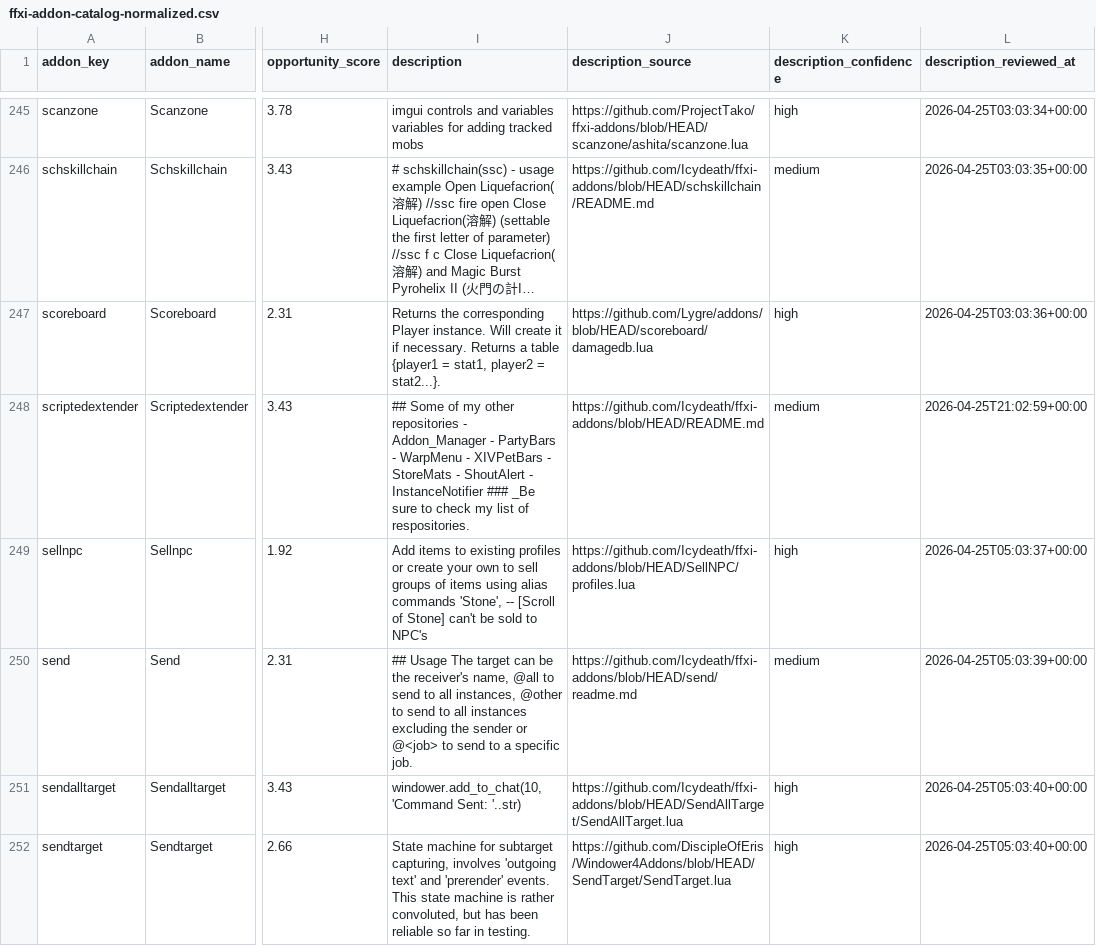
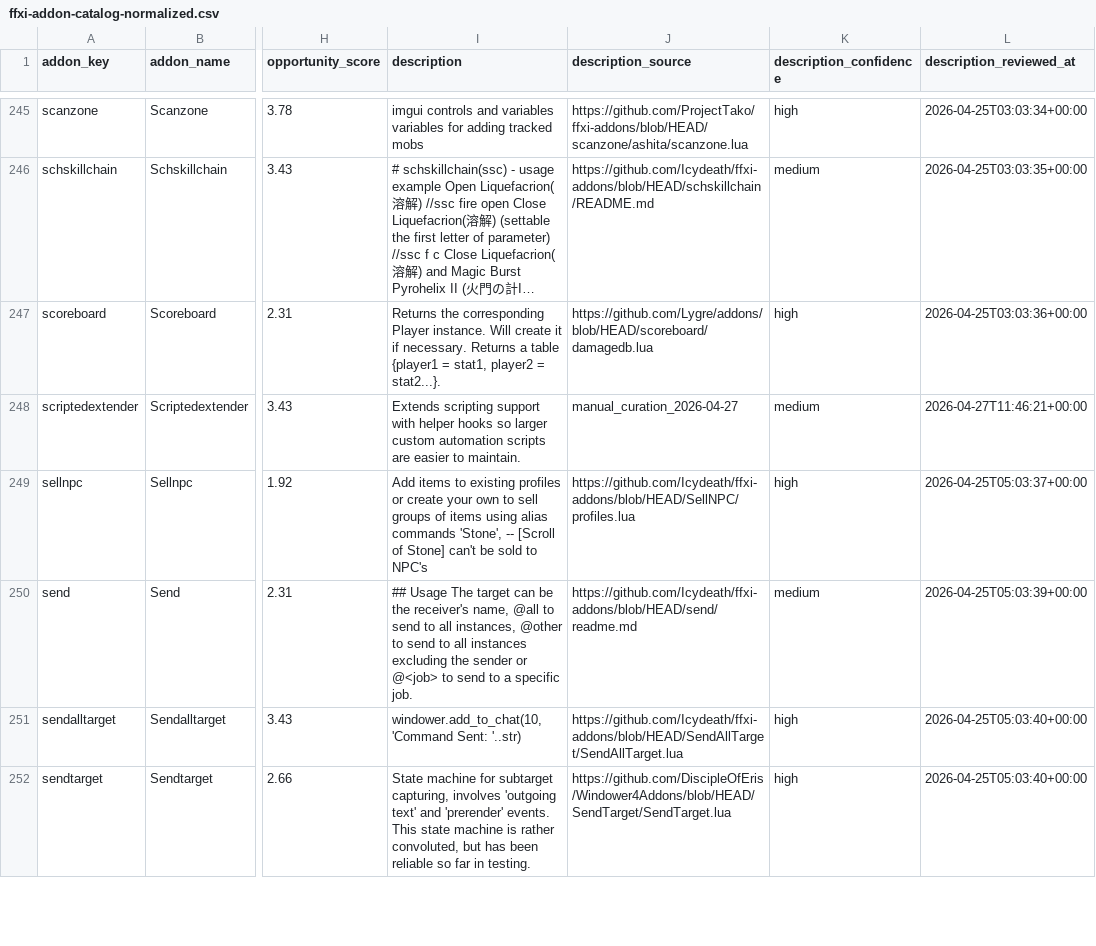
Before and after one commit to MrBoostie/ffxi-addon-landscape, a CSV file: ffxi-addon-catalog-normalized.csv, drawn as a sheet; only a part is shown, gaps mark what is left out; long unchanged cells end in …; the diff covers the shown part only; the diff names each change by its address in the sheet, - before the commit and + after, or states it on an @@ line.

Commit message:
Improve catalog descriptions for player clarity (#51)
* Improve addon catalog descriptions for player clarity

* Improve catalog descriptions for player readability

* fix(csv): restore canonical header order and repo delimiter format

---------

Co-authored-by: boostie <boostie@users.noreply.github.com>

```diff
--- a/ffxi-addon-catalog-normalized.csv
+++ b/ffxi-addon-catalog-normalized.csv
-I248 (description): ## Some of my other repositories - Addon_Manager - PartyBars - WarpMenu - XIVPetBars - StoreMats - ShoutAlert - InstanceNotifier ### _Be sure to check my list of respositories.
+I248 (description): Extends scripting support with helper hooks so larger custom automation scripts are easier to maintain.
-J248 (description_source): https://github.com/Icydeath/ffxi-addons/blob/HEAD/README.md
+J248 (description_source): manual_curation_2026-04-27
-L248 (description_reviewed_at): 2026-04-25T21:02:59+00:00
+L248 (description_reviewed_at): 2026-04-27T11:46:21+00:00
```
Also changed, not shown: 186 edited cells elsewhere in this file, 1 other file.
